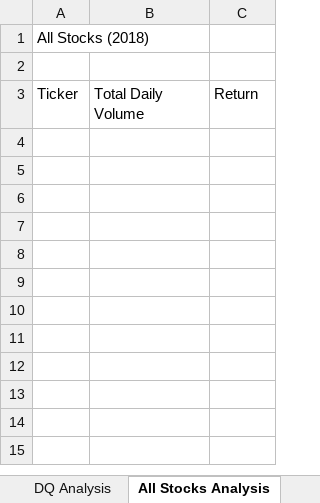
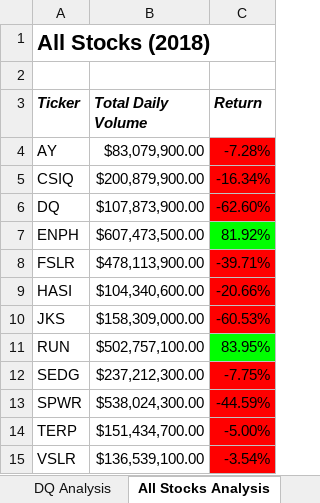
Before and after one commit to Copperminer02/stock-analysis, an Excel workbook: green_stocks.xlsm, sheet All Stocks Analysis, drawn as a sheet; values as stored, in another font and other column widths than the file's, no borders; the diff names each change by its address in the sheet, - before the commit and + after, or states it on an @@ line.

Commit message:
added conditional formatting to All Stocks

```diff
--- a/green_stocks.xlsm (sheet All Stocks Analysis)
+++ b/green_stocks.xlsm (sheet All Stocks Analysis)
-A1 bold: off
+A1 bold: on, text size: larger
@@ A3:C3 bold: off → on, italic: off → on @@
+row 4: AY | $83,079,900.00 | -7.28%
+row 5: CSIQ | $200,879,900.00 | -16.34%
+row 6: DQ | $107,873,900.00 | -62.60%
+row 7: ENPH | $607,473,500.00 | 81.92%
+row 8: FSLR | $478,113,900.00 | -39.71%
+row 9: HASI | $104,340,600.00 | -20.66%
+row 10: JKS | $158,309,000.00 | -60.53%
+row 11: RUN | $502,757,100.00 | 83.95%
+row 12: SEDG | $237,212,300.00 | -7.75%
+row 13: SPWR | $538,024,300.00 | -44.59%
+row 14: TERP | $151,434,700.00 | -5.00%
+row 15: VSLR | $136,539,100.00 | -3.54%
```
